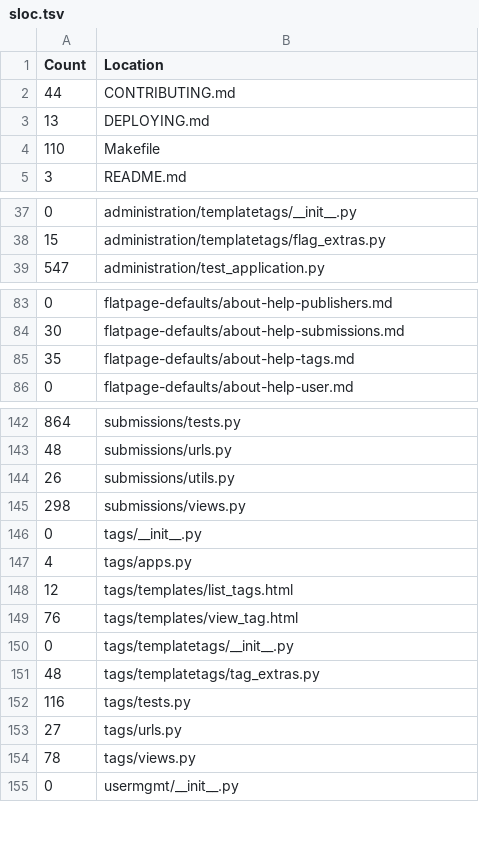
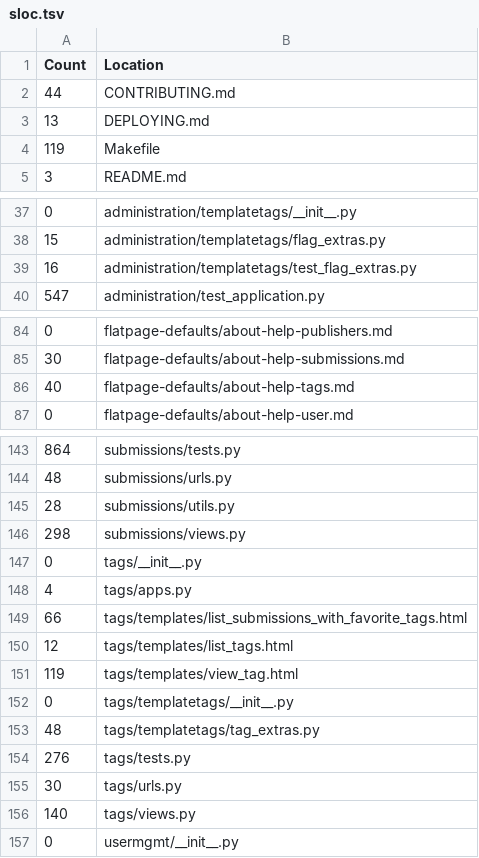
Before and after one commit to OpenFurry/honeycomb, a TSV file: sloc.tsv, drawn as a sheet; only a part is shown, gaps mark what is left out; the diff covers the shown part only.

```diff
--- a/sloc.tsv
+++ b/sloc.tsv
@@ -3,3 +3,3 @@ Count	Location
    13	DEPLOYING.md
-  110	Makefile
+  119	Makefile
     3	README.md
@@ -38,2 +38,3 @@ Count	Location
    15	administration/templatetags/flag_extras.py
+   16	administration/templatetags/test_flag_extras.py
   547	administration/test_application.py
@@ -84,3 +85,3 @@ Count	Location
    30	flatpage-defaults/about-help-submissions.md
-   35	flatpage-defaults/about-help-tags.md
+   40	flatpage-defaults/about-help-tags.md
     0	flatpage-defaults/about-help-user.md
@@ -143,3 +144,3 @@ Count	Location
    48	submissions/urls.py
-   26	submissions/utils.py
+   28	submissions/utils.py
   298	submissions/views.py
@@ -147,9 +148,10 @@ Count	Location
     4	tags/apps.py
+   66	tags/templates/list_submissions_with_favorite_tags.html
    12	tags/templates/list_tags.html
-   76	tags/templates/view_tag.html
+  119	tags/templates/view_tag.html
     0	tags/templatetags/__init__.py
    48	tags/templatetags/tag_extras.py
-  116	tags/tests.py
-   27	tags/urls.py
-   78	tags/views.py
+  276	tags/tests.py
+   30	tags/urls.py
+  140	tags/views.py
     0	usermgmt/__init__.py
```
Also changed, not shown: 2 edited cells elsewhere in this file, urls.tsv, 6 other files.
